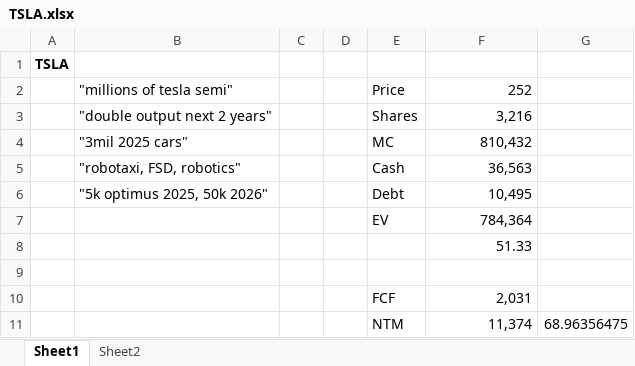
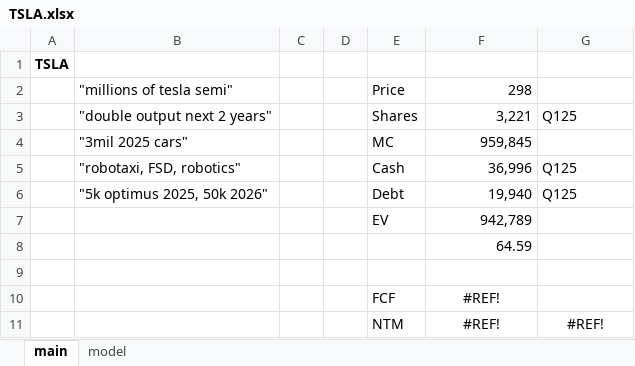
Before and after one commit to LiamRender/models, an Excel workbook: TSLA.xlsx, sheet main, drawn as a sheet; values as stored, in another font and other column widths than the file's, no borders; removed rows and columns are numbered as before the commit, all else as after; the diff names each change by its address in the sheet, - before the commit and + after, or states it on an @@ line.

```diff
--- a/TSLA.xlsx (sheet main)
+++ b/TSLA.xlsx (sheet main)
-sheet tab: Sheet1
+sheet tab: main
-sheet tab: Sheet2
+sheet tab: model
-F2: 252
+F2: 298
-F3: 3,216
+F3: 3,221
-G3: (empty)
+G3: Q125
-F4: 810,432
+F4: 959,845
-F5: 36,563
+F5: 36,996
-G5:G6: (empty)
+G5:G6: Q125
-F6: 10,495
+F6: 19,940
-F7: 784,364
+F7: 942,789
-F8: 51.33
+F8: 64.59
-F10: 2,031
+F10: #REF!
-F10 alignment: right
+F10 alignment: center
-row 11:  |  |  |  | NTM | 11,374 | 68.96356475
+row 11:  |  |  |  | NTM | #REF! | #REF!
```
Also changed, not shown: sheet model, charts or pictures, ADBE.xlsx, ASML.xlsx, 12 other files.
